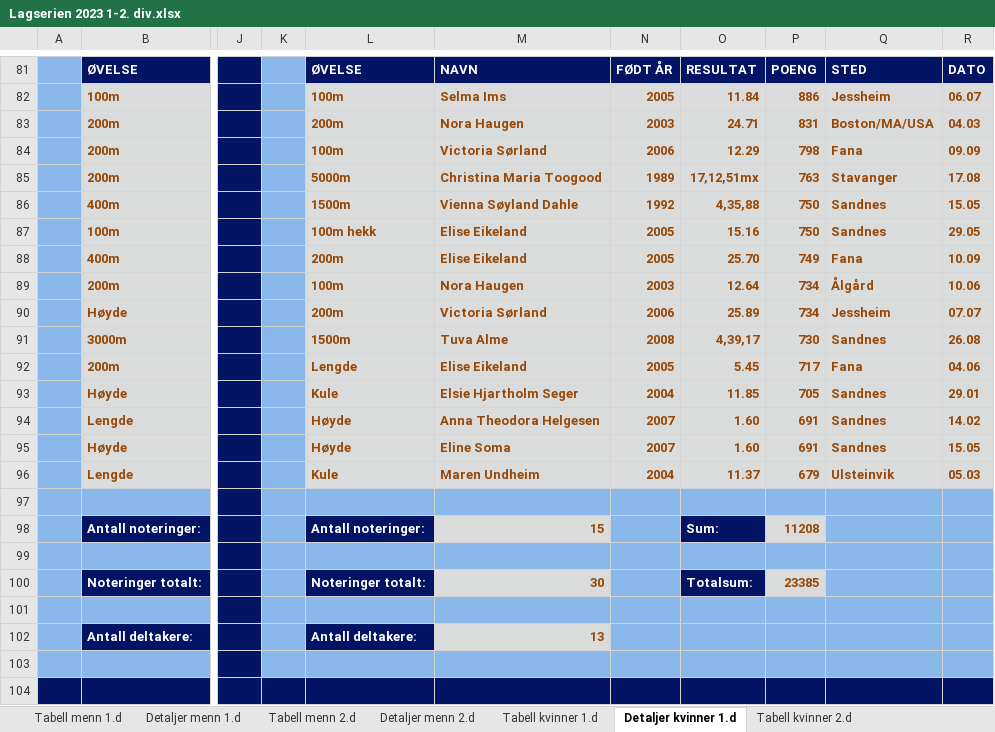
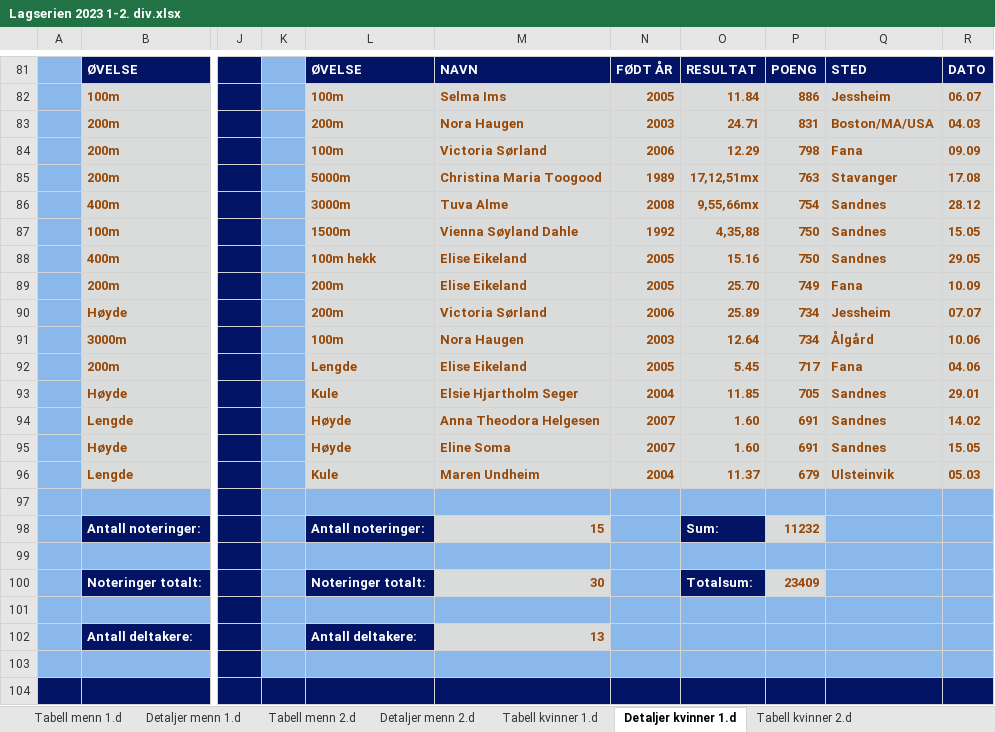
Before and after one commit to perellef/Seriekalkulator-Friidrett, an Excel workbook: output/Lagserien 2023 1-2. div.xlsx, sheet Detaljer kvinner 1.d, drawn as a sheet; only a part is shown, gaps mark what is left out; values as stored, in another font and other column widths than the file's, no borders; the diff covers the shown part only; the diff names each change by its address in the sheet, - before the commit and + after, or states it on an @@ line.

```diff
--- a/output/Lagserien 2023 1-2. div.xlsx (sheet Detaljer kvinner 1.d)
+++ b/output/Lagserien 2023 1-2. div.xlsx (sheet Detaljer kvinner 1.d)
-L86: 1500m
+L86: 3000m
-M86: Vienna Søyland Dahle
+M86: Tuva Alme
-N86: 1992
+N86: 2008
-O86: 4,35,88
+O86: 9,55,66mx
-P86: 750
+P86: 754
-R86: 15.05
+R86: 28.12
-L87: 100m hekk
+L87: 1500m
-M87: Elise Eikeland
+M87: Vienna Søyland Dahle
-N87: 2005
+N87: 1992
-O87: 15.16
+O87: 4,35,88
-R87: 29.05
+R87: 15.05
-L88: 200m
+L88: 100m hekk
-O88: 25.70
+O88: 15.16
-P88: 749
+P88: 750
-Q88: Fana
+Q88: Sandnes
-R88: 10.09
+R88: 29.05
-L89: 100m
+L89: 200m
-M89: Nora Haugen
+M89: Elise Eikeland
-N89: 2003
+N89: 2005
-O89: 12.64
+O89: 25.70
-P89: 734
+P89: 749
-Q89: Ålgård
+Q89: Fana
-R89: 10.06
+R89: 10.09
-L91: 1500m
+L91: 100m
-M91: Tuva Alme
+M91: Nora Haugen
-N91: 2008
+N91: 2003
-O91: 4,39,17
+O91: 12.64
-P91: 730
+P91: 734
-Q91: Sandnes
+Q91: Ålgård
-R91: 26.08
+R91: 10.06
-P98: 11208
+P98: 11232
-P100: 23385
+P100: 23409
```
Also changed, not shown: 7 edited cells elsewhere in this sheet, sheet Detaljer menn 1.d, sheet Detaljer menn 2.d, sheet Tabell menn 1.d, sheet Tabell kvinner 1.d, sheet Tabell menn 2.d, output/Lagserien 2023 kvinner 3. div.xlsx, output/Lagserien 2023 menn 3. div.xlsx, 1 other file.
